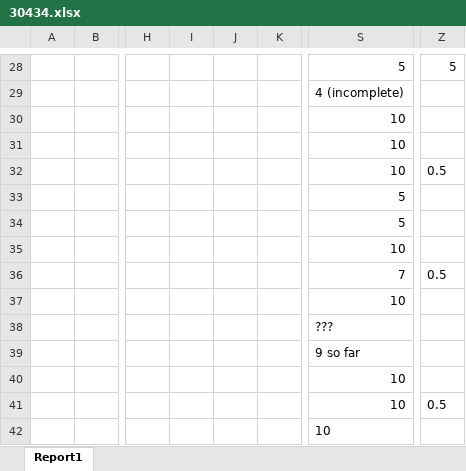
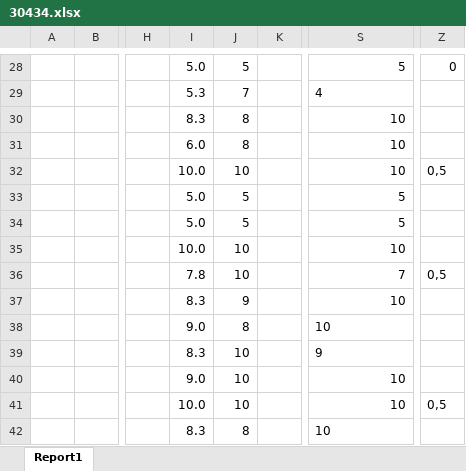
Before and after one commit to UTCN-SoftwareDesignLab/SoftwareDesignUTCN, an Excel workbook: Resources/30434.xlsx, sheet Report1, drawn as a sheet; only a part is shown, gaps mark what is left out; values as stored, in another font and other column widths than the file's, no borders; the diff covers the shown part only; the diff names each change by its address in the sheet, - before the commit and + after, or states it on an @@ line.

```diff
--- a/Resources/30434.xlsx (sheet Report1)
+++ b/Resources/30434.xlsx (sheet Report1)
-I28: (empty)
+I28: 5.0
-J28: (empty)
+J28: 5
-Z28: 5
+Z28: 0
-I29: (empty)
+I29: 5.3
-J29: (empty)
+J29: 7
-S29: 4 (incomplete)
+S29: 4
-I30: (empty)
+I30: 8.3
-J30:J31: (empty)
+J30:J31: 8
-I31: (empty)
+I31: 6.0
-I32: (empty)
+I32: 10.0
-J32: (empty)
+J32: 10
-Z32: 0.5
+Z32: 0,5
-I33:I34: (empty)
+I33:I34: 5.0
-J33:J34: (empty)
+J33:J34: 5
-I35: (empty)
+I35: 10.0
-J35:J36: (empty)
+J35:J36: 10
-I36: (empty)
+I36: 7.8
-Z36: 0.5
+Z36: 0,5
-I37: (empty)
+I37: 8.3
-J37: (empty)
+J37: 9
-I38: (empty)
+I38: 9.0
-J38: (empty)
+J38: 8
-S38: ???
+S38: 10
-I39: (empty)
+I39: 8.3
-J39:J41: (empty)
+J39:J41: 10
-S39: 9 so far
+S39: 9
-I40: (empty)
+I40: 9.0
-I41: (empty)
+I41: 10.0
-Z41: 0.5
+Z41: 0,5
-I42: (empty)
+I42: 8.3
-J42: (empty)
+J42: 8
```
Also changed, not shown: 1 added row, 1 removed row and 38 edited cells elsewhere in this sheet.
